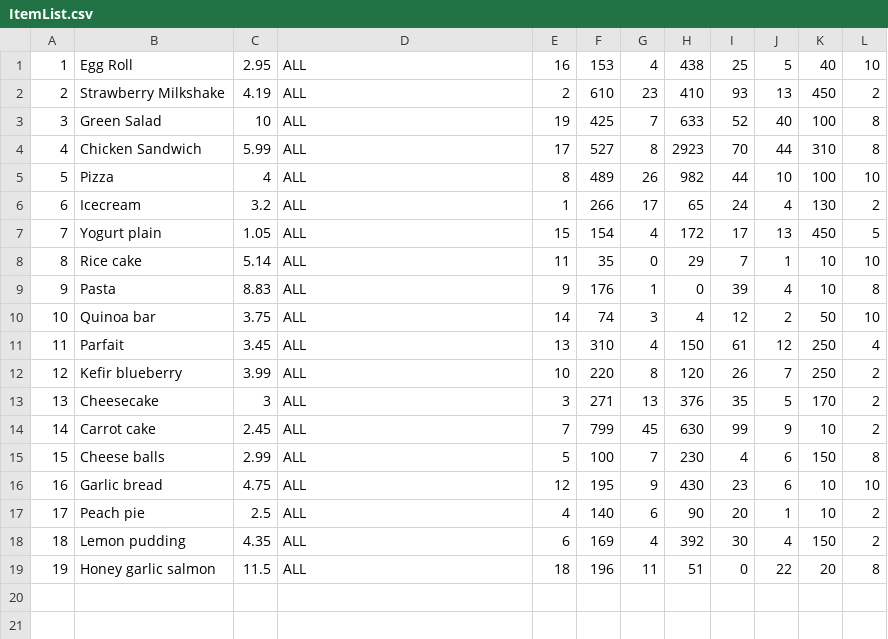
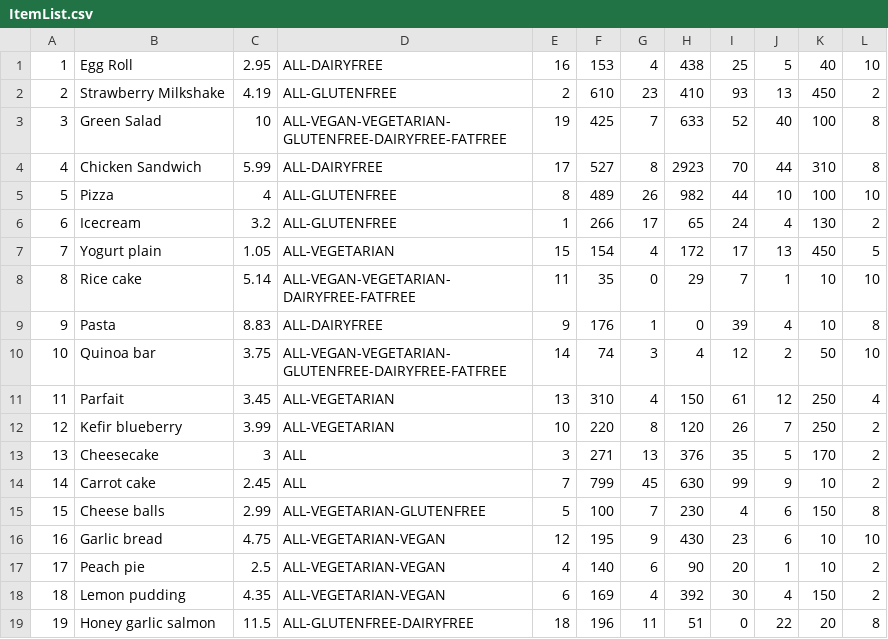
Before and after one commit to namrithakumar/mealoptimizer, a CSV file: src/main/resources/items/ItemList.csv, drawn as a sheet.

Commit message:
Changed Category from String to Object, update item-data.sql and item-data-test.sql, updated unit tests

```diff
--- a/src/main/resources/items/ItemList.csv
+++ b/src/main/resources/items/ItemList.csv
@@ -1,19 +1,19 @@
-1,"Egg Roll",2.95,"ALL",16,153,4,438,25,5,40,10
-2,"Strawberry Milkshake",4.19,"ALL",2,610,23,410,93,13,450,2
-3,"Green Salad",10,"ALL",19,425,7,633,52,40,100,8
-4,"Chicken Sandwich",5.99,"ALL",17,527,8,2923,70,44,310,8
-5,"Pizza",4,"ALL",8,489,26,982,44,10,100,10
-6,"Icecream",3.2,"ALL",1,266,17,65,24,4,130,2
-7,"Yogurt plain",1.05,"ALL",15,154,4,172,17,13,450,5
-8,"Rice cake",5.14,"ALL",11,35,0,29,7,1,10,10
-9,"Pasta",8.83,"ALL",9,176,1,0,39,4,10,8
-10,"Quinoa bar",3.75,"ALL",14,74,3,4,12,2,50,10
-11,"Parfait",3.45,"ALL",13,310,4,150,61,12,250,4
-12,"Kefir blueberry",3.99,"ALL",10,220,8,120,26,7,250,2
+1,"Egg Roll",2.95,"ALL-DAIRYFREE",16,153,4,438,25,5,40,10
+2,"Strawberry Milkshake",4.19,"ALL-GLUTENFREE",2,610,23,410,93,13,450,2
+3,"Green Salad",10,"ALL-VEGAN-VEGETARIAN-GLUTENFREE-DAIRYFREE-FATFREE",19,425,7,633,52,40,100,8
+4,"Chicken Sandwich",5.99,"ALL-DAIRYFREE",17,527,8,2923,70,44,310,8
+5,"Pizza",4,"ALL-GLUTENFREE",8,489,26,982,44,10,100,10
+6,"Icecream",3.2,"ALL-GLUTENFREE",1,266,17,65,24,4,130,2
+7,"Yogurt plain",1.05,"ALL-VEGETARIAN",15,154,4,172,17,13,450,5
+8,"Rice cake",5.14,"ALL-VEGAN-VEGETARIAN-DAIRYFREE-FATFREE",11,35,0,29,7,1,10,10
+9,"Pasta",8.83,"ALL-DAIRYFREE",9,176,1,0,39,4,10,8
+10,"Quinoa bar",3.75,"ALL-VEGAN-VEGETARIAN-GLUTENFREE-DAIRYFREE-FATFREE",14,74,3,4,12,2,50,10
+11,"Parfait",3.45,"ALL-VEGETARIAN",13,310,4,150,61,12,250,4
+12,"Kefir blueberry",3.99,"ALL-VEGETARIAN",10,220,8,120,26,7,250,2
 13,"Cheesecake",3,"ALL",3,271,13,376,35,5,170,2
 14,"Carrot cake",2.45,"ALL",7,799,45,630,99,9,10,2
-15,"Cheese balls",2.99,"ALL",5,100,7,230,4,6,150,8
-16,"Garlic bread",4.75,"ALL",12,195,9,430,23,6,10,10
-17,"Peach pie",2.5,"ALL",4,140,6,90,20,1,10,2
-18,"Lemon pudding",4.35,"ALL",6,169,4,392,30,4,150,2
-19,"Honey garlic salmon",11.5,"ALL",18,196,11,51,0,22,20,8
+15,"Cheese balls",2.99,"ALL-VEGETARIAN-GLUTENFREE",5,100,7,230,4,6,150,8
+16,"Garlic bread",4.75,"ALL-VEGETARIAN-VEGAN",12,195,9,430,23,6,10,10
+17,"Peach pie",2.5,"ALL-VEGETARIAN-VEGAN",4,140,6,90,20,1,10,2
+18,"Lemon pudding",4.35,"ALL-VEGETARIAN-VEGAN",6,169,4,392,30,4,150,2
+19,"Honey garlic salmon",11.5,"ALL-GLUTENFREE-DAIRYFREE",18,196,11,51,0,22,20,8
```
Also changed, not shown: 34 other files.
